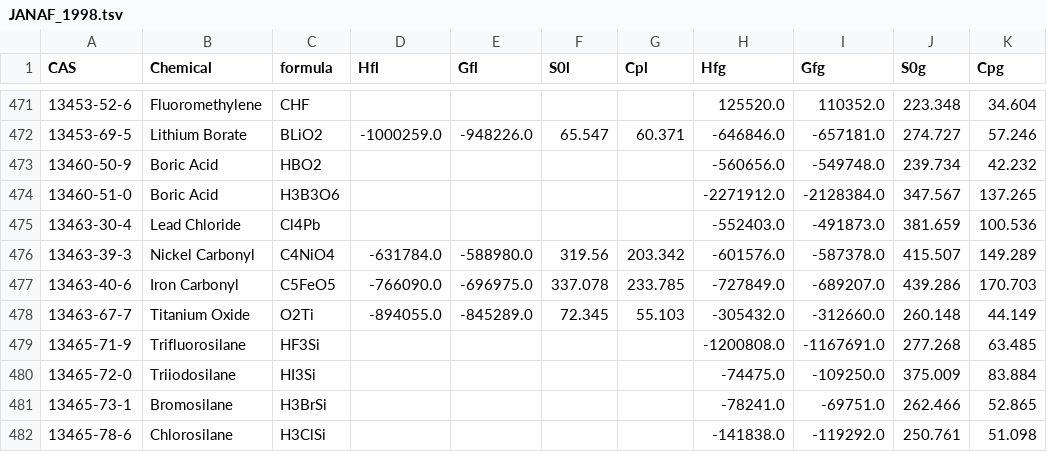
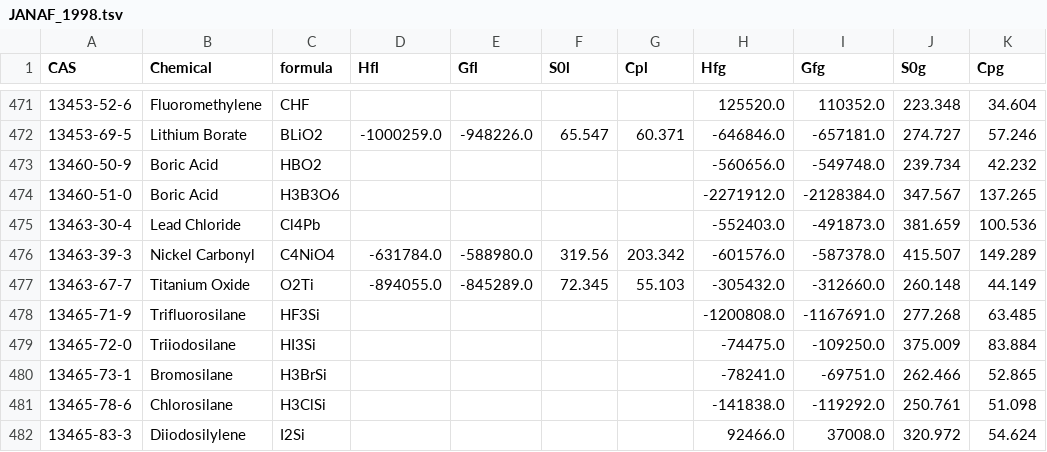
Before and after one commit to CalebBell/chemicals, a TSV file: chemicals/Reactions/JANAF_1998.tsv, drawn as a sheet; only a part is shown, gaps mark what is left out; the shorter side is filled out with more unchanged rows; the diff names each change by its address in the sheet, - before the commit and + after, or states it on an @@ line.

Commit message:
Update janaf results

```diff
--- a/chemicals/Reactions/JANAF_1998.tsv
+++ b/chemicals/Reactions/JANAF_1998.tsv
-row 477: 13463-40-6 | Iron Carbonyl | C5FeO5 | -766090.0 | -696975.0 | 337.078 | 233.785 | -727849.0 | -689207.0 | 439.286 | 170.703
```
Also changed, not shown: 2 other files.
